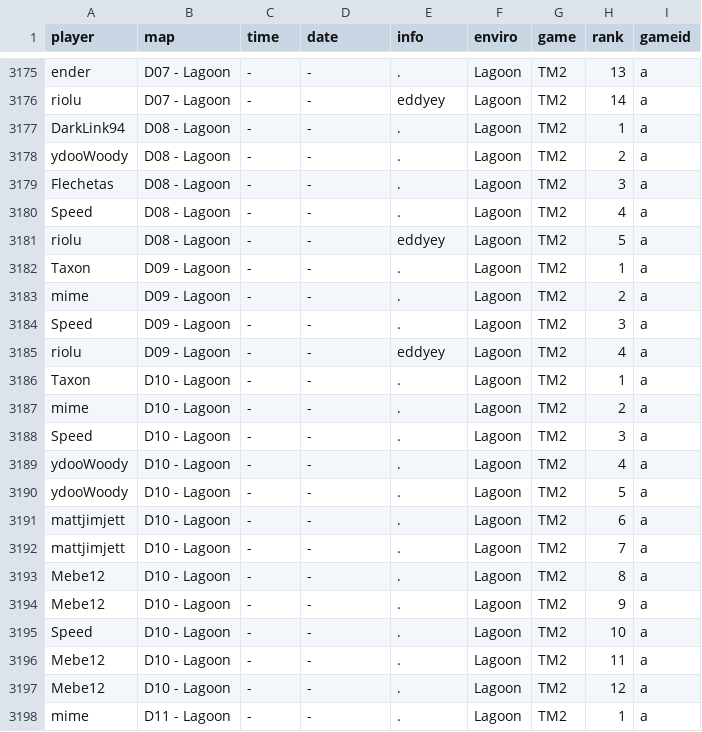
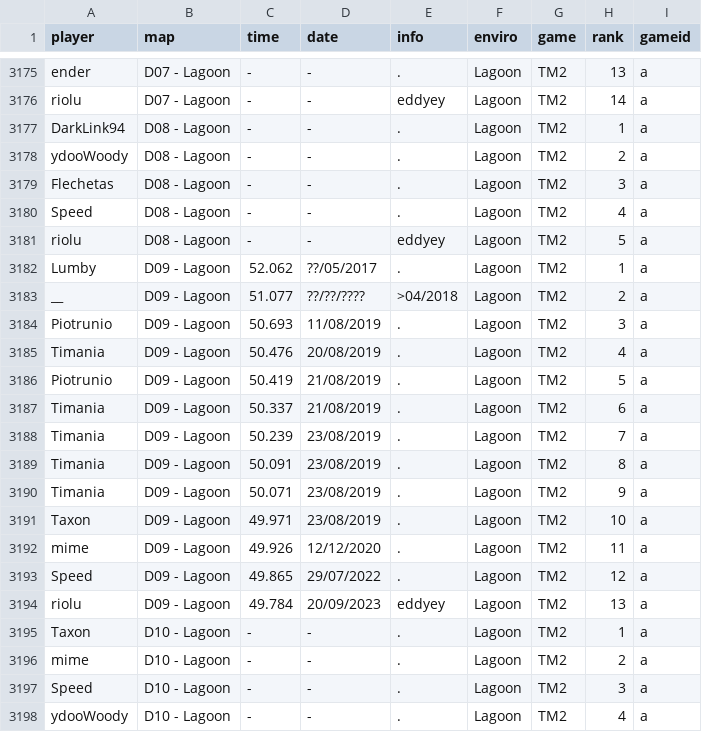
Before and after one commit to monheimx9/TWRC, a CSV file: data/WRDb.csv, drawn as a sheet; only a part is shown, gaps mark what is left out; the shorter side is filled out with more unchanged rows; the diff covers the shown part only.

Commit message:
Update WRDb.csv

```diff
--- a/data/WRDb.csv
+++ b/data/WRDb.csv
@@ -3181,6 +3181,15 @@ Speed;D08 - Lagoon;-;-;.;Lagoon;TM2;4;a
 riolu;D08 - Lagoon;-;-;eddyey;Lagoon;TM2;5;a
-Taxon;D09 - Lagoon;-;-;.;Lagoon;TM2;1;a
-mime;D09 - Lagoon;-;-;.;Lagoon;TM2;2;a
-Speed;D09 - Lagoon;-;-;.;Lagoon;TM2;3;a
-riolu;D09 - Lagoon;-;-;eddyey;Lagoon;TM2;4;a
+Lumby;D09 - Lagoon;52.062;??/05/2017;.;Lagoon;TM2;1;a
+__;D09 - Lagoon;51.077;??/??/????;>04/2018;Lagoon;TM2;2;a
+Piotrunio;D09 - Lagoon;50.693;11/08/2019;.;Lagoon;TM2;3;a
+Timania;D09 - Lagoon;50.476;20/08/2019;.;Lagoon;TM2;4;a
+Piotrunio;D09 - Lagoon;50.419;21/08/2019;.;Lagoon;TM2;5;a
+Timania;D09 - Lagoon;50.337;21/08/2019;.;Lagoon;TM2;6;a
+Timania;D09 - Lagoon;50.239;23/08/2019;.;Lagoon;TM2;7;a
+Timania;D09 - Lagoon;50.091;23/08/2019;.;Lagoon;TM2;8;a
+Timania;D09 - Lagoon;50.071;23/08/2019;.;Lagoon;TM2;9;a
+Taxon;D09 - Lagoon;49.971;23/08/2019;.;Lagoon;TM2;10;a
+mime;D09 - Lagoon;49.926;12/12/2020;.;Lagoon;TM2;11;a
+Speed;D09 - Lagoon;49.865;29/07/2022;.;Lagoon;TM2;12;a
+riolu;D09 - Lagoon;49.784;20/09/2023;eddyey;Lagoon;TM2;13;a
 Taxon;D10 - Lagoon;-;-;.;Lagoon;TM2;1;a
```
Also changed, not shown: 2 added rows and 13 edited cells elsewhere in this file.
